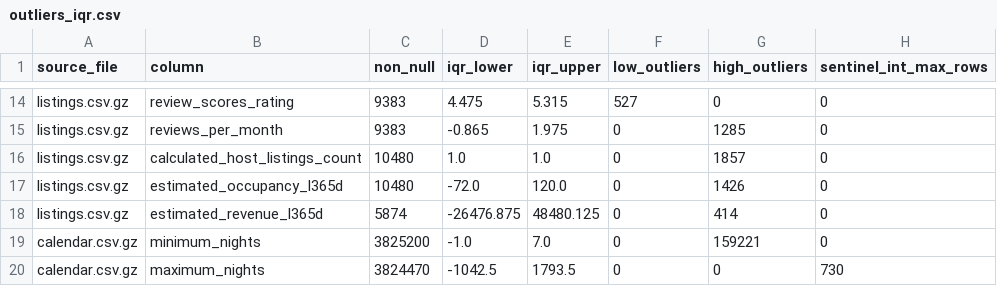
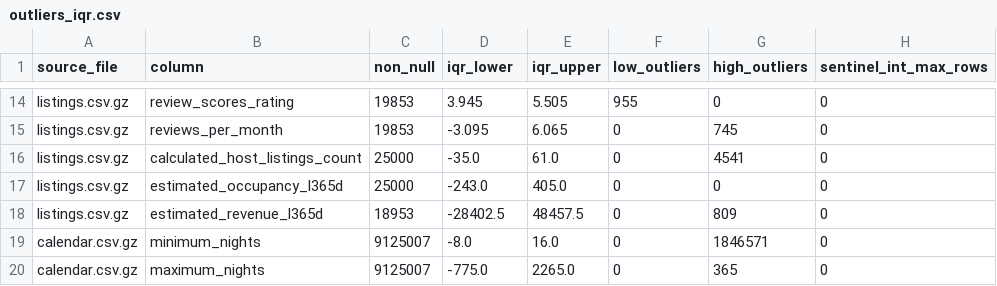
Before and after one commit to bavikaranyogeswaran/Airbnb-Multi-City-Data-Pipeline, a CSV file: reports/outliers_iqr.csv, drawn as a sheet; only a part is shown, gaps mark what is left out; the diff covers the shown part only; the diff names each change by its address in the sheet, - before the commit and + after, or states it on an @@ line.

```diff
--- a/reports/outliers_iqr.csv
+++ b/reports/outliers_iqr.csv
-C14:C15 (non_null): 9383
+C14:C15 (non_null): 19853
-D14 (iqr_lower): 4.475
+D14 (iqr_lower): 3.945
-E14 (iqr_upper): 5.315
+E14 (iqr_upper): 5.505
-F14 (low_outliers): 527
+F14 (low_outliers): 955
-D15 (iqr_lower): -0.865
+D15 (iqr_lower): -3.095
-E15 (iqr_upper): 1.975
+E15 (iqr_upper): 6.065
-G15 (high_outliers): 1285
+G15 (high_outliers): 745
-C16:C17 (non_null): 10480
+C16:C17 (non_null): 25000
-D16 (iqr_lower): 1.0
+D16 (iqr_lower): -35.0
-E16 (iqr_upper): 1.0
+E16 (iqr_upper): 61.0
-G16 (high_outliers): 1857
+G16 (high_outliers): 4541
-D17 (iqr_lower): -72.0
+D17 (iqr_lower): -243.0
-E17 (iqr_upper): 120.0
+E17 (iqr_upper): 405.0
-G17 (high_outliers): 1426
+G17 (high_outliers): 0
-C18 (non_null): 5874
+C18 (non_null): 18953
-D18 (iqr_lower): -26476.875
+D18 (iqr_lower): -28402.5
-E18 (iqr_upper): 48480.125
+E18 (iqr_upper): 48457.5
-G18 (high_outliers): 414
+G18 (high_outliers): 809
-C19 (non_null): 3825200
+C19 (non_null): 9125007
-D19 (iqr_lower): -1.0
+D19 (iqr_lower): -8.0
-E19 (iqr_upper): 7.0
+E19 (iqr_upper): 16.0
-G19 (high_outliers): 159221
+G19 (high_outliers): 1846571
-C20 (non_null): 3824470
+C20 (non_null): 9125007
-D20 (iqr_lower): -1042.5
+D20 (iqr_lower): -775.0
-E20 (iqr_upper): 1793.5
+E20 (iqr_upper): 2265.0
-G20 (high_outliers): 0
+G20 (high_outliers): 365
-H20 (sentinel_int_max_rows): 730
+H20 (sentinel_int_max_rows): 0
```
Also changed, not shown: 39 edited cells elsewhere in this file, reports/duplicate_review_comments.csv, reports/outliers_domain.csv, 8 other files.
